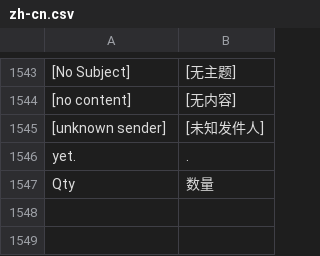
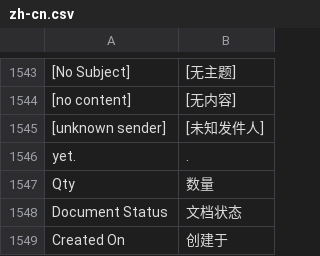
Before and after one commit to 81552433qqcom/EBChanges, a CSV file: apps/frappe/frappe/translations/zh-cn.csv, drawn as a sheet; only a part is shown, gaps mark what is left out; the diff names each change by its address in the sheet, - before the commit and + after, or states it on an @@ line.

```diff
--- a/apps/frappe/frappe/translations/zh-cn.csv
+++ b/apps/frappe/frappe/translations/zh-cn.csv
+row 1548: Document Status | 文档状态
+row 1549: Created On | 创建于
```
Also changed, not shown: apps/erpnext/erpnext/translations/zh-cn.csv.
